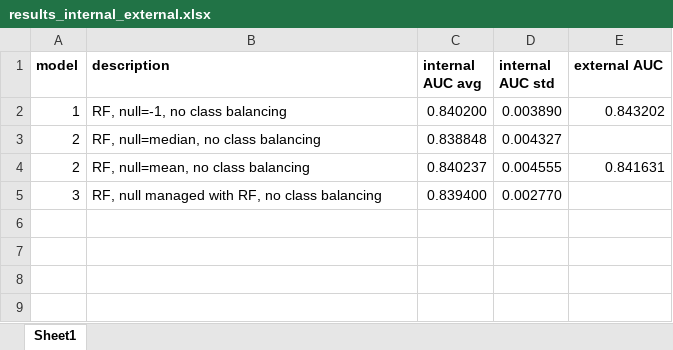
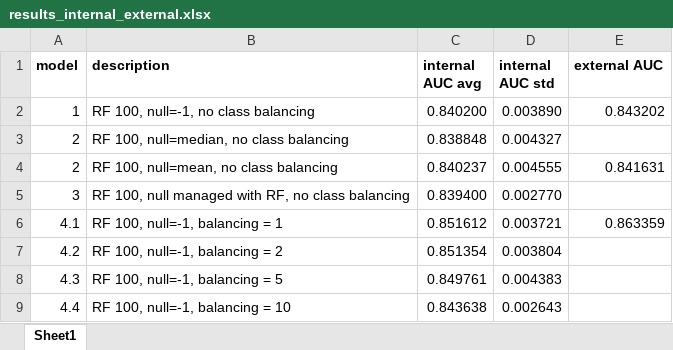
Before and after one commit to edoven/kaggle-give_me_some_credit, an Excel workbook: models/results_internal_external.xlsx, sheet Sheet1, drawn as a sheet; values as stored, in another font and other column widths than the file's, no borders; the diff names each change by its address in the sheet, - before the commit and + after, or states it on an @@ line.

Commit message:
model with class balancing added

```diff
--- a/models/results_internal_external.xlsx (sheet Sheet1)
+++ b/models/results_internal_external.xlsx (sheet Sheet1)
-B2 (description): RF, null=-1, no class balancing
+B2 (description): RF 100, null=-1, no class balancing
-B3 (description): RF, null=median, no class balancing
+B3 (description): RF 100, null=median, no class balancing
-B4 (description): RF, null=mean, no class balancing
+B4 (description): RF 100, null=mean, no class balancing
-B5 (description): RF, null managed…
+B5 (description): RF 100, null managed…
+row 6: 4.1 | RF 100, null=-1, balancing = 1 | 0.851612 | 0.003721 | 0.863359
+row 7: 4.2 | RF 100, null=-1, balancing = 2 | 0.851354 | 0.003804
+row 8: 4.3 | RF 100, null=-1, balancing = 5 | 0.849761 | 0.004383
+row 9: 4.4 | RF 100, null=-1, balancing = 10 | 0.843638 | 0.002643
```
Also changed, not shown: 3 other files.
